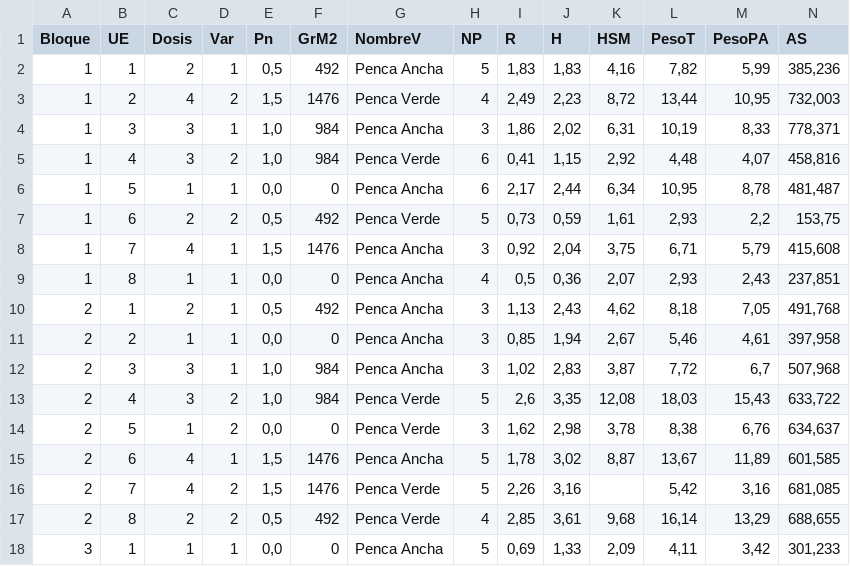
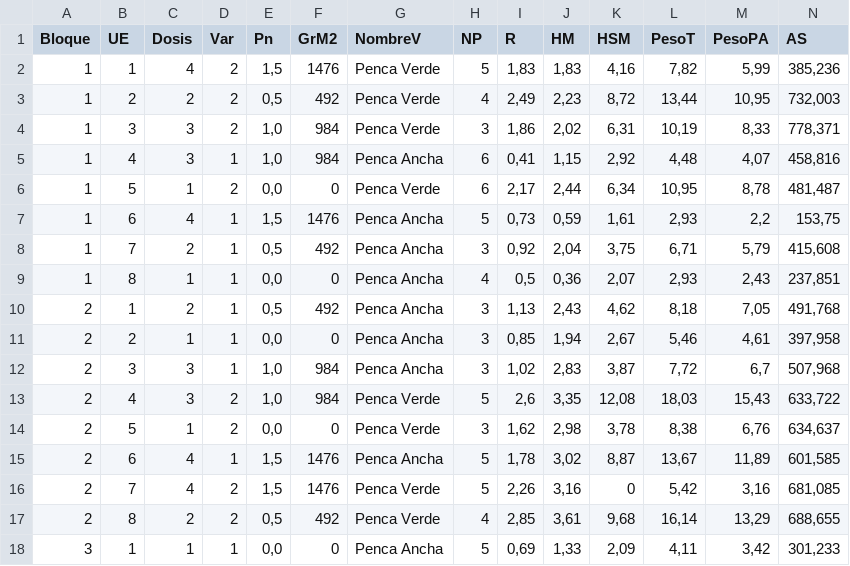
Before and after one commit to francorvillalba/An-lisis-Ensayo-Acelga, a CSV file: MS27Jun.csv, drawn as a sheet; only a part is shown.

```diff
--- a/MS27Jun.csv
+++ b/MS27Jun.csv
@@ -1,9 +1,9 @@
-Bloque,UE,Dosis,Var,Pn,GrM2,NombreV,NP,R,H,HSM,PesoT,PesoPA,AS
-1,1,2,1,"0,5",492,Penca Ancha,5,"1,83","1,83","4,16","7,82","5,99","385,236"
-1,2,4,2,"1,5",1476,Penca Verde,4,"2,49","2,23","8,72","13,44","10,95","732,003"
-1,3,3,1,"1,0",984,Penca Ancha,3,"1,86","2,02","6,31","10,19","8,33","778,371"
-1,4,3,2,"1,0",984,Penca Verde,6,"0,41","1,15","2,92","4,48","4,07","458,816"
-1,5,1,1,"0,0",0,Penca Ancha,6,"2,17","2,44","6,34","10,95","8,78","481,487"
-1,6,2,2,"0,5",492,Penca Verde,5,"0,73","0,59","1,61","2,93","2,2","153,75"
-1,7,4,1,"1,5",1476,Penca Ancha,3,"0,92","2,04","3,75","6,71","5,79","415,608"
+Bloque,UE,Dosis,Var,Pn,GrM2,NombreV,NP,R,HM,HSM,PesoT,PesoPA,AS
+1,1,4,2,"1,5",1476,Penca Verde,5,"1,83","1,83","4,16","7,82","5,99","385,236"
+1,2,2,2,"0,5",492,Penca Verde,4,"2,49","2,23","8,72","13,44","10,95","732,003"
+1,3,3,2,"1,0",984,Penca Verde,3,"1,86","2,02","6,31","10,19","8,33","778,371"
+1,4,3,1,"1,0",984,Penca Ancha,6,"0,41","1,15","2,92","4,48","4,07","458,816"
+1,5,1,2,"0,0",0,Penca Verde,6,"2,17","2,44","6,34","10,95","8,78","481,487"
+1,6,4,1,"1,5",1476,Penca Ancha,5,"0,73","0,59","1,61","2,93","2,2","153,75"
+1,7,2,1,"0,5",492,Penca Ancha,3,"0,92","2,04","3,75","6,71","5,79","415,608"
 1,8,1,1,"0,0",0,Penca Ancha,4,"0,5","0,36","2,07","2,93","2,43","237,851"
@@ -15,3 +15,3 @@ Bloque,UE,Dosis,Var,Pn,GrM2,NombreV,NP,R,H,HSM,PesoT,PesoPA,AS
 2,6,4,1,"1,5",1476,Penca Ancha,5,"1,78","3,02","8,87","13,67","11,89","601,585"
-2,7,4,2,"1,5",1476,Penca Verde,5,"2,26","3,16",,"5,42","3,16","681,085"
+2,7,4,2,"1,5",1476,Penca Verde,5,"2,26","3,16",0,"5,42","3,16","681,085"
 2,8,2,2,"0,5",492,Penca Verde,4,"2,85","3,61","9,68","16,14","13,29","688,655"
```
Also changed, not shown: MS06Jul.csv, MS26Jul.csv, 5 other files.
